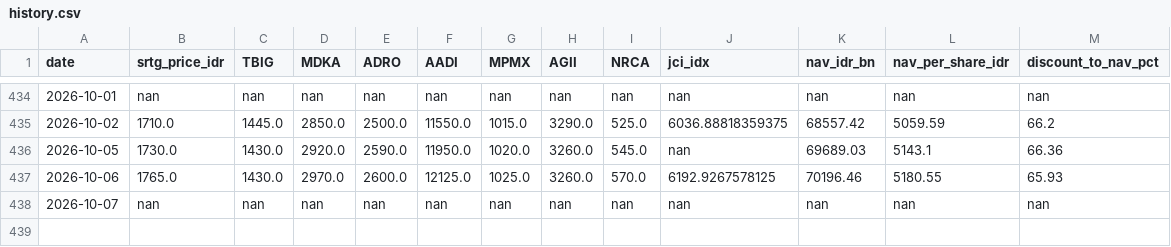
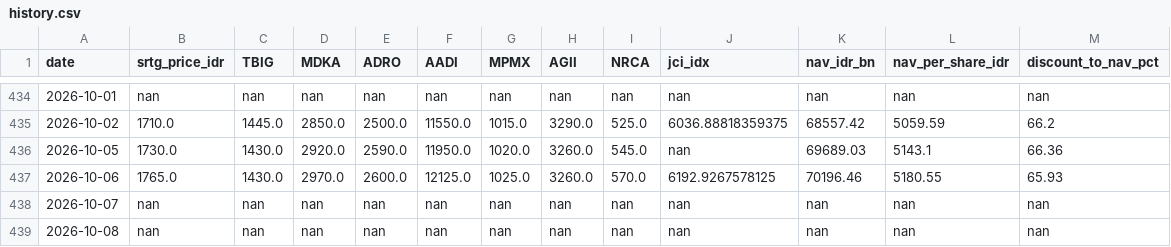
Before and after one commit to juanabimanyu664/srtg_dashboard, a CSV file: history.csv, drawn as a sheet; only a part is shown, gaps mark what is left out; the diff names each change by its address in the sheet, - before the commit and + after, or states it on an @@ line.

```diff
--- a/history.csv
+++ b/history.csv
+row 439: 2026-10-08 | nan | nan | nan | nan | nan | nan | nan | nan | nan | nan | nan | nan
```
Also changed, not shown: 2 other files.
